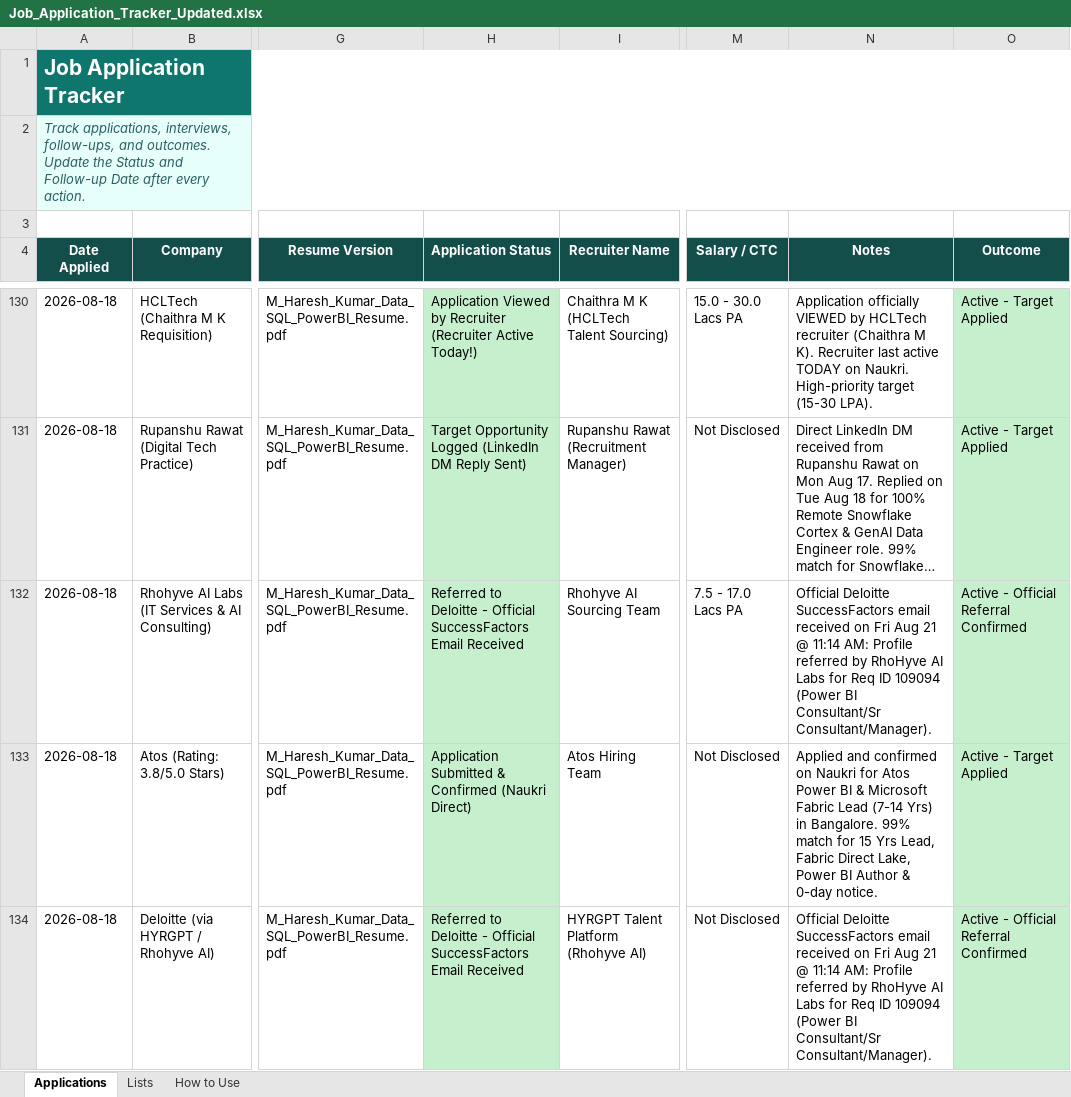
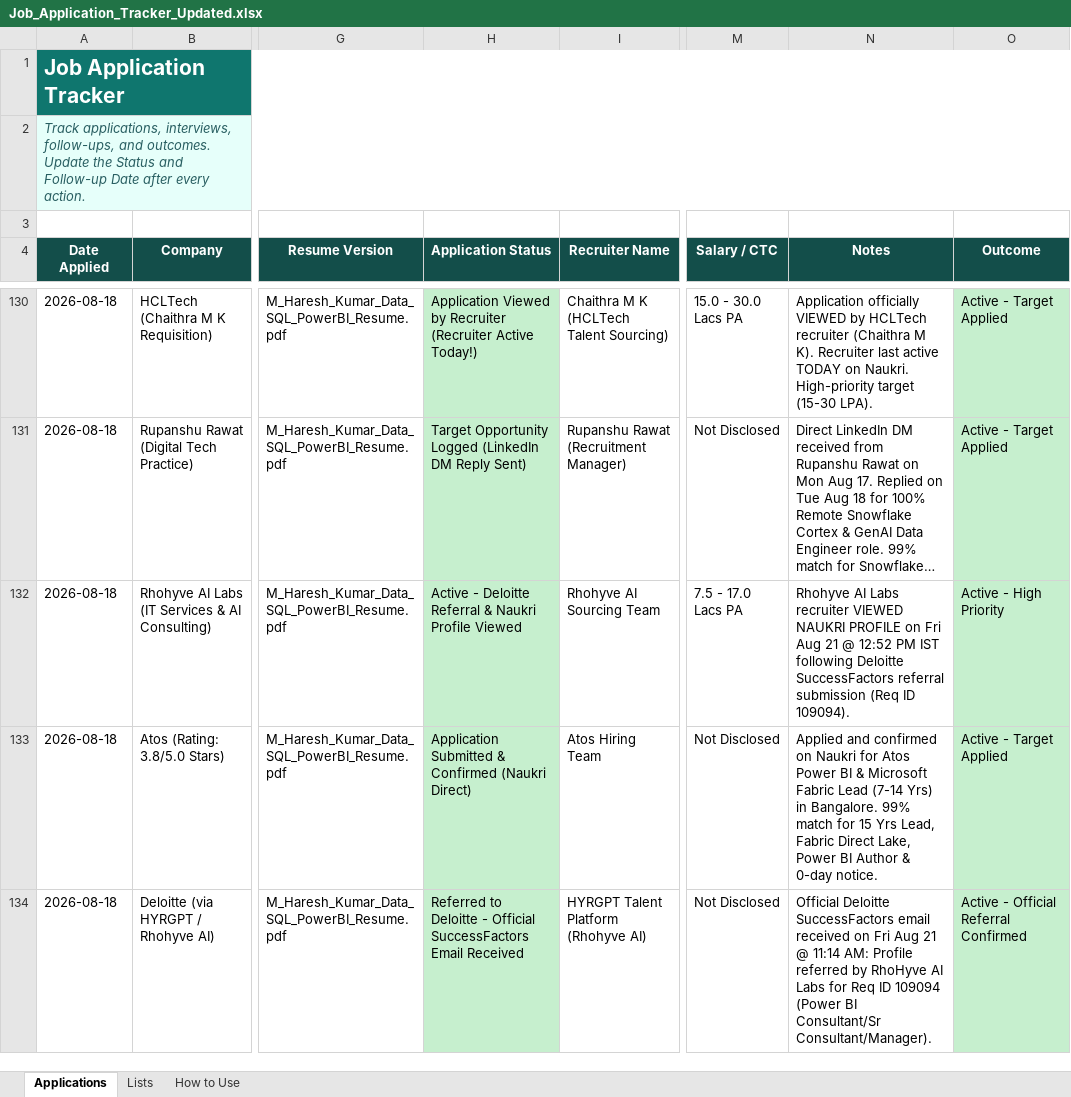
Before and after one commit to LeadGenData/M_Haresh_Kumar, an Excel workbook: Job_Application_Tracker_Updated.xlsx, sheet Applications, drawn as a sheet; only a part is shown, gaps mark what is left out; long unchanged cells end in …; values as stored, in another font and other column widths than the file's, no borders; conditional formats and table styles not drawn; the diff names each change by its address in the sheet, - before the commit and + after, or states it on an @@ line.

Commit message:
Friday Aug 21: Confirmed Rhohyve AI Labs VIEWED NAUKRI PROFILE 3 mins ago following Deloitte referral

```diff
--- a/Job_Application_Tracker_Updated.xlsx (sheet Applications)
+++ b/Job_Application_Tracker_Updated.xlsx (sheet Applications)
-H132 (Application Status): Referred to Deloitte - Official SuccessFactors Email Received
+H132 (Application Status): Active - Deloitte Referral & Naukri Profile Viewed
-N132 (Notes): Official Deloitte SuccessFactors email received on Fri Aug 21 @ 11:14 AM: Profile referred by RhoHyve AI Labs for Req ID 109094 (Power BI Consultant/Sr Consultant/Manager).
+N132 (Notes): Rhohyve AI Labs recruiter VIEWED NAUKRI PROFILE on Fri Aug 21 @ 12:52 PM IST following Deloitte SuccessFactors referral submission (Req ID 109094).
-O132 (Outcome): Active - Official Referral Confirmed
+O132 (Outcome): Active - High Priority
```
